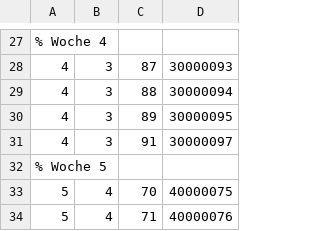
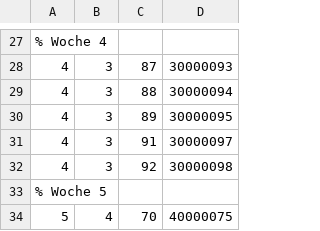
Before and after one commit to AndreasFMueller/AutoSpr, a CSV file: aufgaben/vkf.csv, drawn as a sheet; only a part is shown, gaps mark what is left out; the shorter side is filled out with more unchanged rows; the diff names each change by its address in the sheet, - before the commit and + after, or states it on an @@ line.

```diff
--- a/aufgaben/vkf.csv
+++ b/aufgaben/vkf.csv
+row 32: 4 | 3 | 92 | 30000098
```
Also changed, not shown: 2 other files.
